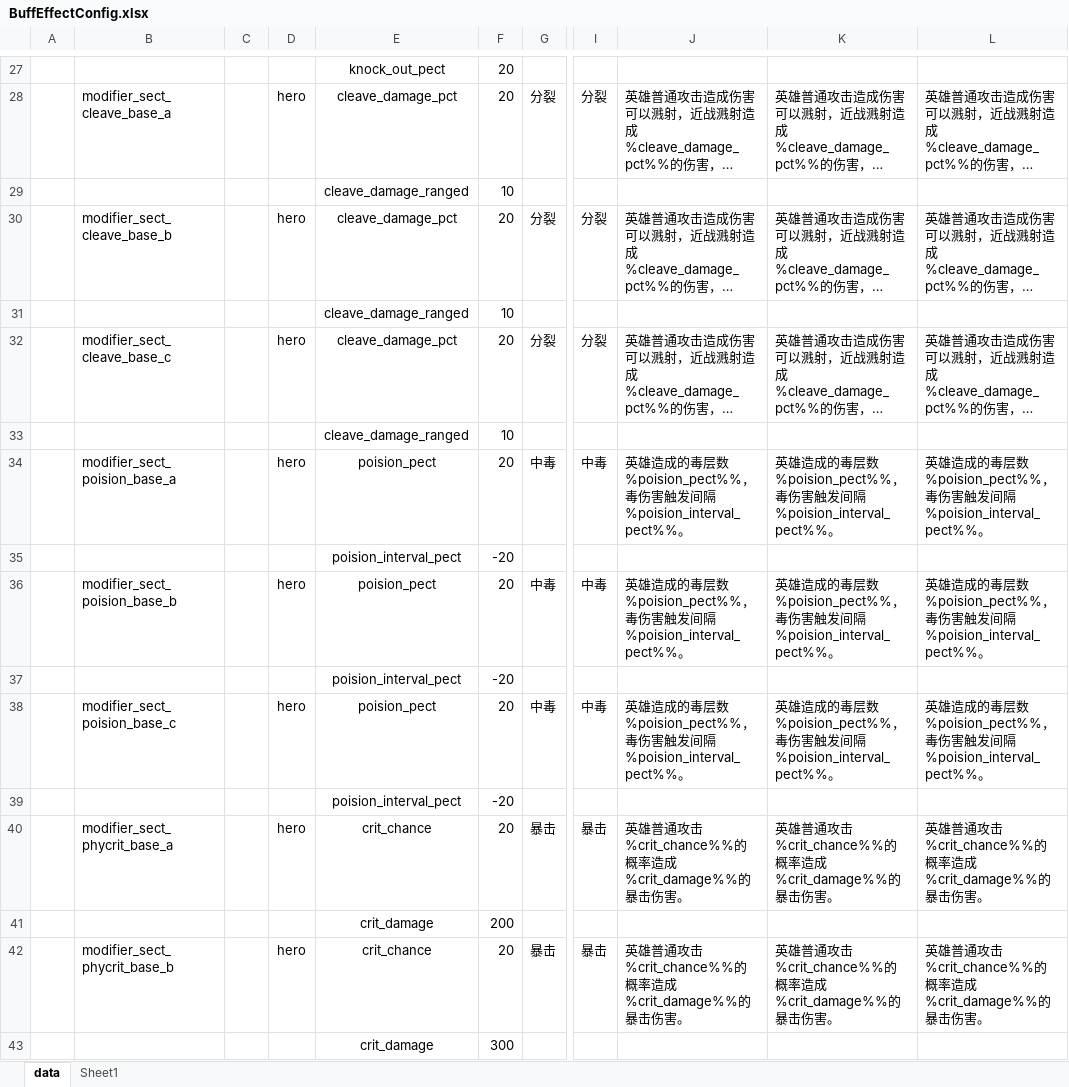
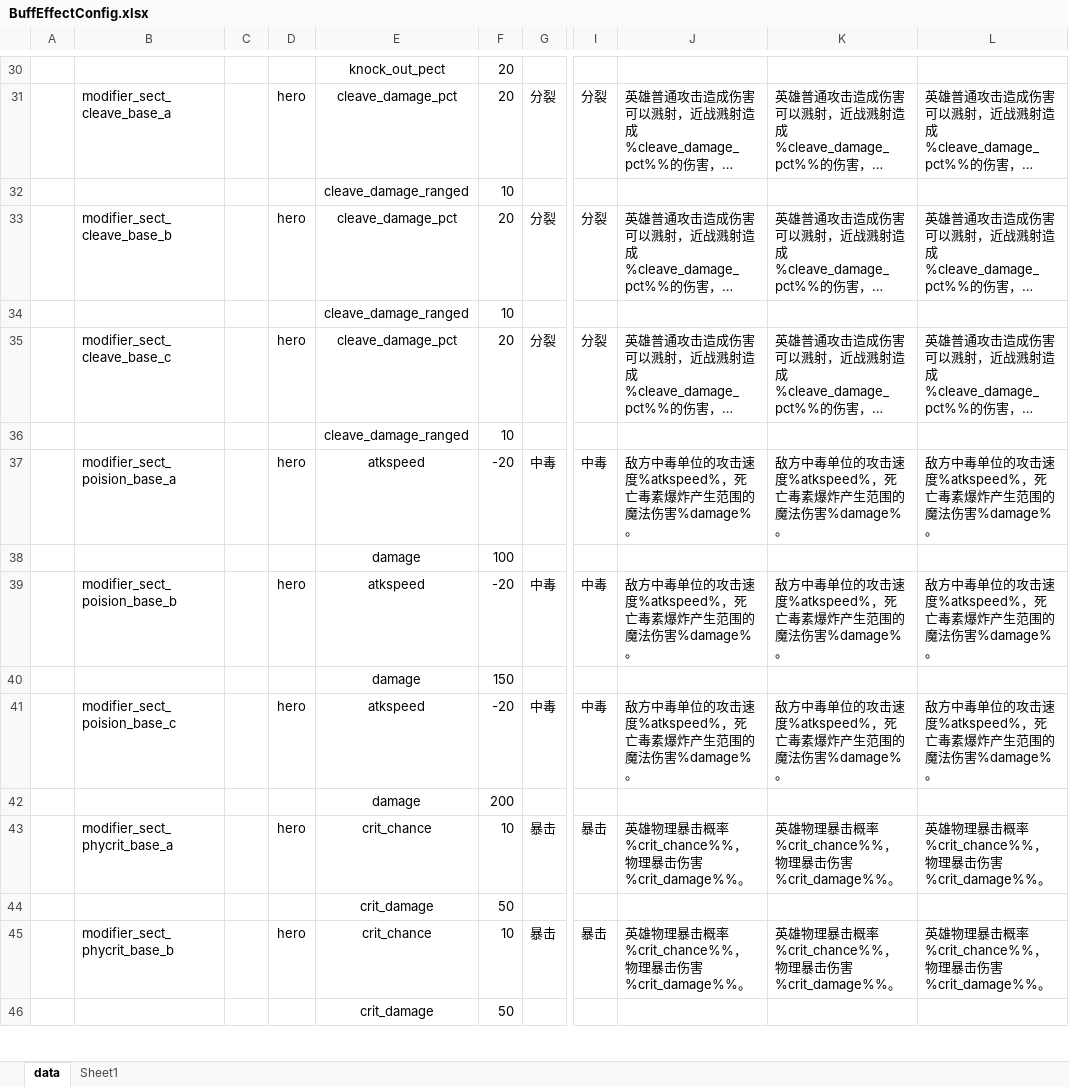
Before and after one commit to cchorseless/ET7, an Excel workbook: Doc/ExcelConfig/Datas/dota/BuffEffectConfig.xlsx, sheet data, drawn as a sheet; only a part is shown, gaps mark what is left out; long unchanged cells end in …; values as stored, in another font and other column widths than the file's, no borders; removed rows and columns are numbered as before the commit, all else as after; rows hold the shown columns only; the diff covers the shown part only; the diff names each change by its address in the sheet, - before the commit and + after, or states it on an @@ line.

```diff
--- a/Doc/ExcelConfig/Datas/dota/BuffEffectConfig.xlsx (sheet data)
+++ b/Doc/ExcelConfig/Datas/dota/BuffEffectConfig.xlsx (sheet data)
-E37: poision_pect
+E37: atkspeed
-F37: 20
+F37: -20
-J37: 英雄造成的毒层数%poision_pect%%，毒伤害触发间隔%poision_interval_pect%%。
+J37: 敌方中毒单位的攻击速度%atkspeed%，死亡毒素爆炸产生范围的魔法伤害%damage%。
-K37: 英雄造成的毒层数%poision_pect%%，毒伤害触发间隔%poision_interval_pect%%。
+K37: 敌方中毒单位的攻击速度%atkspeed%，死亡毒素爆炸产生范围的魔法伤害%damage%。
-L37: 英雄造成的毒层数%poision_pect%%，毒伤害触发间隔%poision_interval_pect%%。
+L37: 敌方中毒单位的攻击速度%atkspeed%，死亡毒素爆炸产生范围的魔法伤害%damage%。
-row 35:  |  |  |  | poision_interval_pect | -20
+row 38:  |  |  |  | damage | 100
-E39: poision_pect
+E39: atkspeed
-F39: 20
+F39: -20
-J39: 英雄造成的毒层数%poision_pect%%，毒伤害触发间隔%poision_interval_pect%%。
+J39: 敌方中毒单位的攻击速度%atkspeed%，死亡毒素爆炸产生范围的魔法伤害%damage%。
-K39: 英雄造成的毒层数%poision_pect%%，毒伤害触发间隔%poision_interval_pect%%。
+K39: 敌方中毒单位的攻击速度%atkspeed%，死亡毒素爆炸产生范围的魔法伤害%damage%。
-L39: 英雄造成的毒层数%poision_pect%%，毒伤害触发间隔%poision_interval_pect%%。
+L39: 敌方中毒单位的攻击速度%atkspeed%，死亡毒素爆炸产生范围的魔法伤害%damage%。
-row 37:  |  |  |  | poision_interval_pect | -20
+row 40:  |  |  |  | damage | 150
-E41: poision_pect
+E41: atkspeed
-F41: 20
+F41: -20
-J41: 英雄造成的毒层数%poision_pect%%，毒伤害触发间隔%poision_interval_pect%%。
+J41: 敌方中毒单位的攻击速度%atkspeed%，死亡毒素爆炸产生范围的魔法伤害%damage%。
-K41: 英雄造成的毒层数%poision_pect%%，毒伤害触发间隔%poision_interval_pect%%。
+K41: 敌方中毒单位的攻击速度%atkspeed%，死亡毒素爆炸产生范围的魔法伤害%damage%。
-L41: 英雄造成的毒层数%poision_pect%%，毒伤害触发间隔%poision_interval_pect%%。
+L41: 敌方中毒单位的攻击速度%atkspeed%，死亡毒素爆炸产生范围的魔法伤害%damage%。
-row 39:  |  |  |  | poision_interval_pect | -20
+row 42:  |  |  |  | damage | 200
-F43: 20
+F43: 10
-J43: 英雄普通攻击%crit_chance%%的概率造成%crit_damage%%的暴击伤害。
+J43: 英雄物理暴击概率%crit_chance%%，物理暴击伤害%crit_damage%%。
-K43: 英雄普通攻击%crit_chance%%的概率造成%crit_damage%%的暴击伤害。
+K43: 英雄物理暴击概率%crit_chance%%，物理暴击伤害%crit_damage%%。
-L43: 英雄普通攻击%crit_chance%%的概率造成%crit_damage%%的暴击伤害。
+L43: 英雄物理暴击概率%crit_chance%%，物理暴击伤害%crit_damage%%。
-F44: 200
+F44: 50
-F45: 20
+F45: 10
-J45: 英雄普通攻击%crit_chance%%的概率造成%crit_damage%%的暴击伤害。
+J45: 英雄物理暴击概率%crit_chance%%，物理暴击伤害%crit_damage%%。
-K45: 英雄普通攻击%crit_chance%%的概率造成%crit_damage%%的暴击伤害。
+K45: 英雄物理暴击概率%crit_chance%%，物理暴击伤害%crit_damage%%。
-L45: 英雄普通攻击%crit_chance%%的概率造成%crit_damage%%的暴击伤害。
+L45: 英雄物理暴击概率%crit_chance%%，物理暴击伤害%crit_damage%%。
-F46: 300
+F46: 50
```
Also changed, not shown: 9 added rows, 6 removed rows and 43 edited cells elsewhere in this sheet, Doc/ExcelConfig/Datas/__enums__.xlsx, Doc/ExcelConfig/Datas/dota/CombinationConfig.xlsx, 5 other files.
